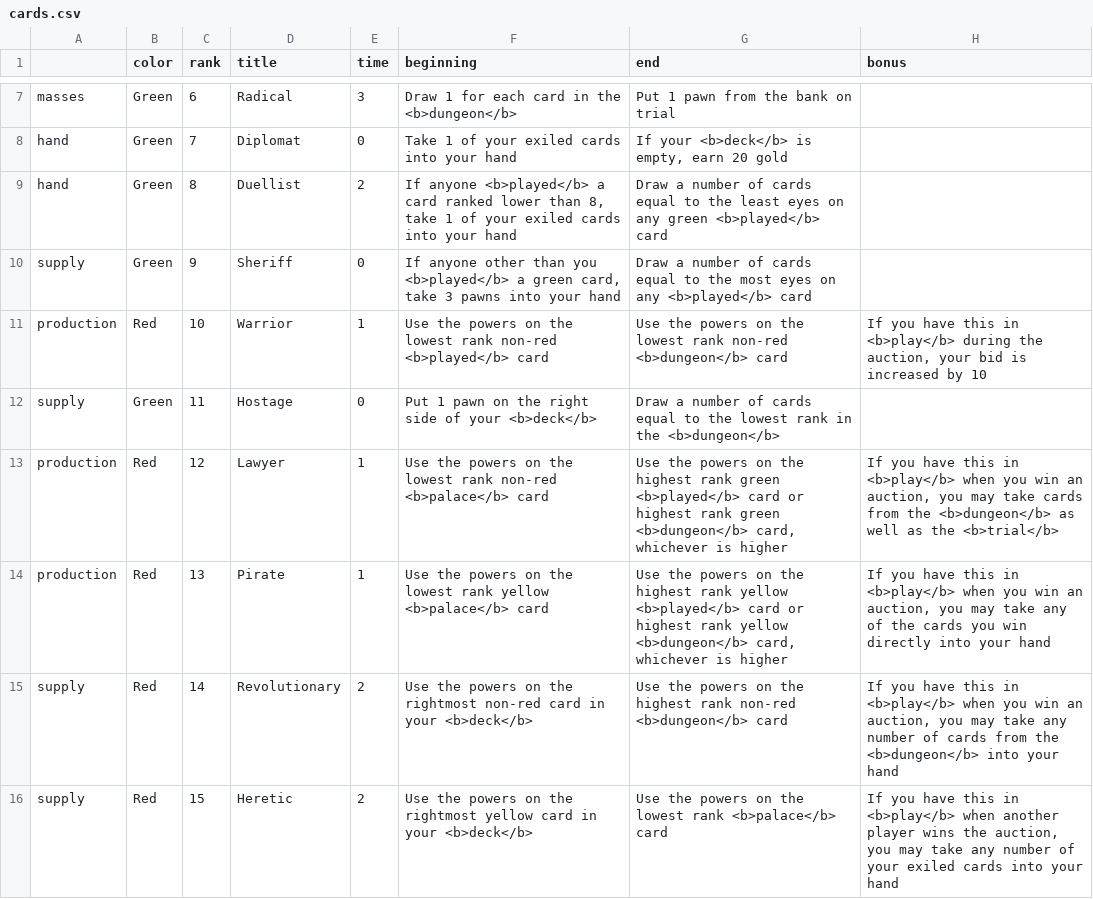
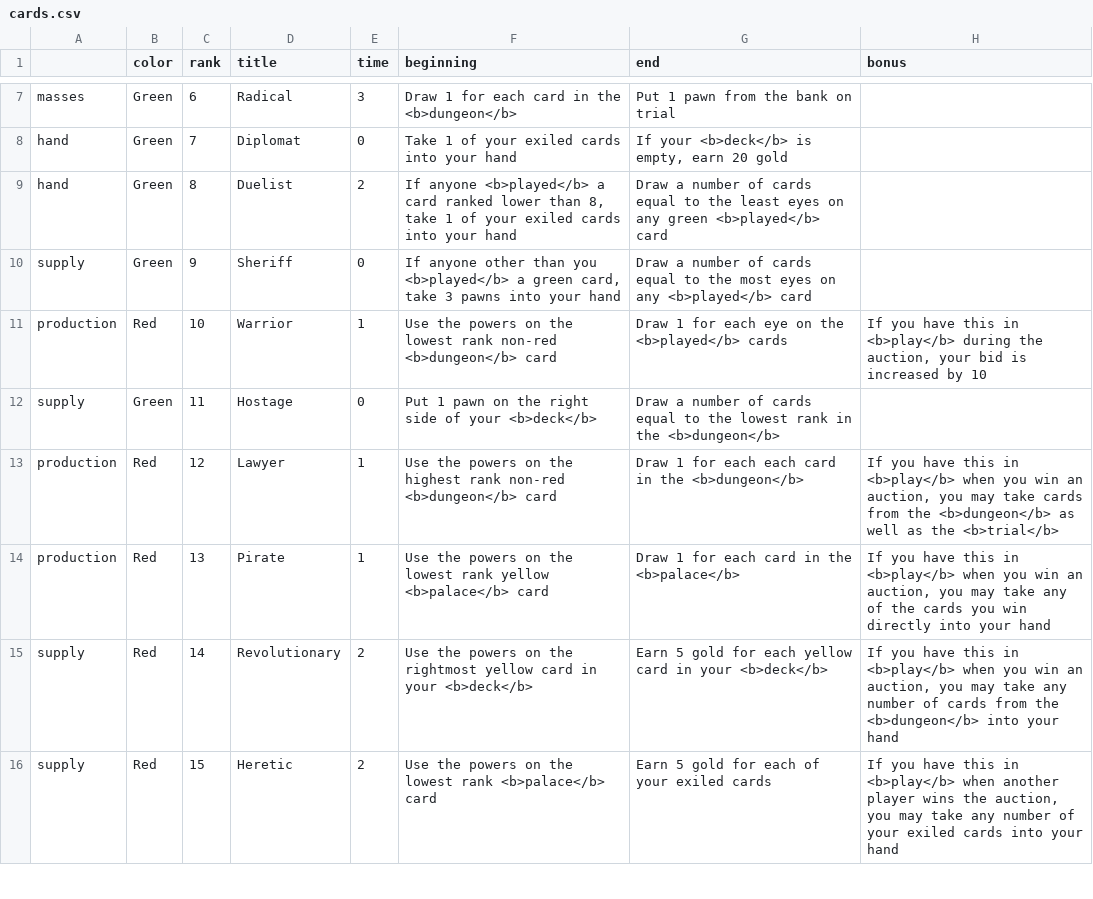
Before and after one commit to danielgstephenson/svgcards, a CSV file: cards.csv, drawn as a sheet; only a part is shown, gaps mark what is left out; the diff covers the shown part only; the diff names each change by its address in the sheet, - before the commit and + after, or states it on an @@ line.

```diff
--- a/cards.csv
+++ b/cards.csv
-D9 (title): Duellist
+D9 (title): Duelist
-F11 (beginning): …rank non-red <b>played</b> card
+F11 (beginning): …rank non-red <b>dungeon</b> card
-G11 (end): Use the powers on the lowest rank non-red <b>dungeon</b> card
+G11 (end): Draw 1 for each eye on the <b>played</b> cards
-F13 (beginning): …on the lowest rank non-red <b>palace</b> card
+F13 (beginning): …on the highest rank non-red <b>dungeon</b> card
-G13 (end): Use the powers on the highest rank green <b>played</b> card or highest rank green <b>dungeon</b> card, whichever is higher
+G13 (end): Draw 1 for each each card in the <b>dungeon</b>
-G14 (end): Use the powers on the highest rank yellow <b>played</b> card or highest rank yellow <b>dungeon</b> card, whichever is higher
+G14 (end): Draw 1 for each card in the <b>palace</b>
-F15 (beginning): …the rightmost non-red card in…
+F15 (beginning): …the rightmost yellow card in…
-G15 (end): Use the powers on the highest rank non-red <b>dungeon</b> card
+G15 (end): Earn 5 gold for each yellow card in your <b>deck</b>
-F16 (beginning): …on the rightmost yellow card in your <b>deck</b>
+F16 (beginning): …on the lowest rank <b>palace</b> card
-G16 (end): Use the powers on the lowest rank <b>palace</b> card
+G16 (end): Earn 5 gold for each of your exiled cards
```
Also changed, not shown: 8 edited cells elsewhere in this file, 3 other files.
